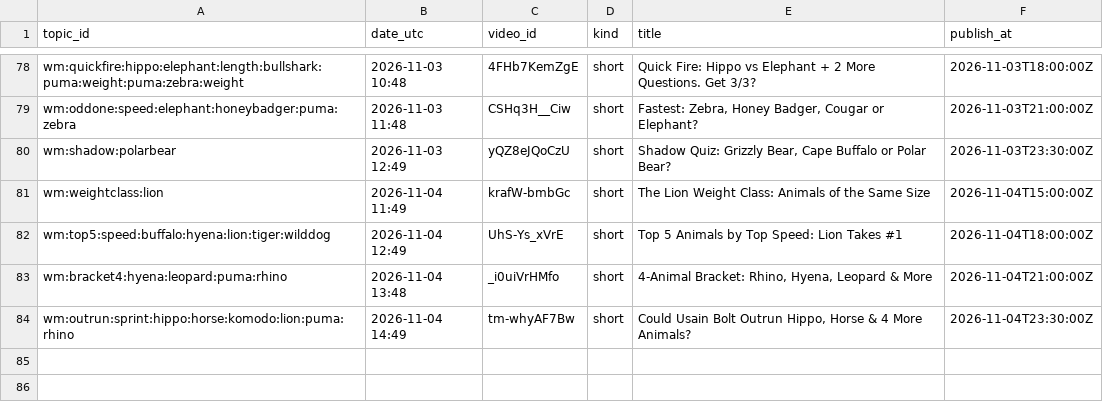
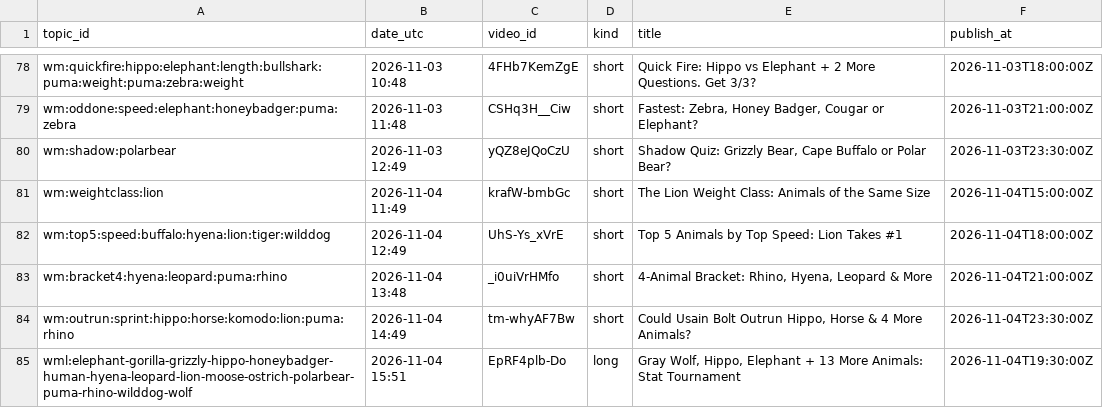
Before and after one commit to olgunkadirgulhan/wild-matchups, a CSV file: records/published.csv, drawn as a sheet; only a part is shown, gaps mark what is left out; the diff names each change by its address in the sheet, - before the commit and + after, or states it on an @@ line.

Commit message:
videos: 2026-11-04-1551

```diff
--- a/records/published.csv
+++ b/records/published.csv
+row 85: wml:elephant-gorilla-grizzly-hippo-honeybadger-human-hyena-leopard-lion-moose-ostrich-polarbear-puma-rhino-wilddog-wolf | 2026-11-04 15:51 | EpRF4plb-Do | long | Gray Wolf, Hippo, Elephant + 13 More Animals: Stat Tournament | 2026-11-04T19:30:00Z
```
